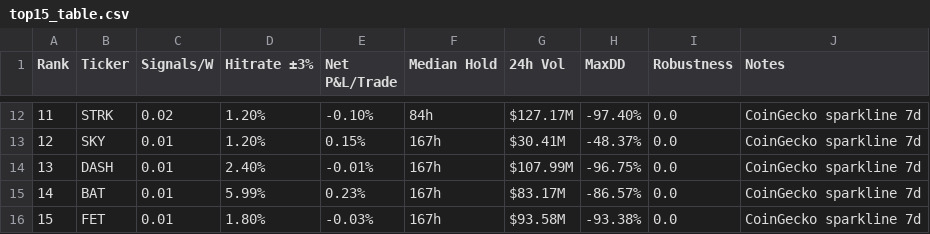
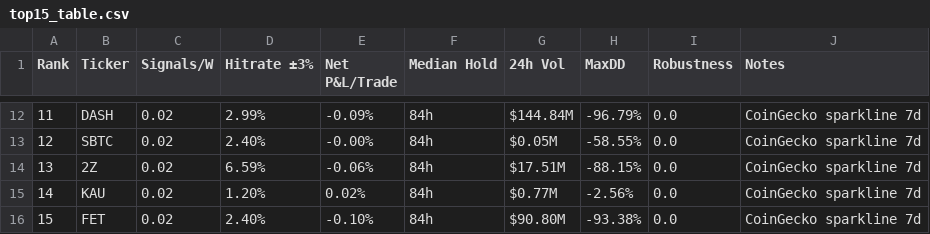
Before and after one commit to Philshirt18/TR, a CSV file: outputs/top15_table.csv, drawn as a sheet; only a part is shown, gaps mark what is left out; the diff covers the shown part only.

```diff
--- a/outputs/top15_table.csv
+++ b/outputs/top15_table.csv
@@ -12,5 +12,5 @@ Rank,Ticker,Signals/W,Hitrate ±3%,Net P&L/Trade,Median Hold,24h Vol,MaxDD,Robus
-11,STRK,0.02,1.20%,-0.10%,84h,$127.17M,-97.40%,0.0,CoinGecko sparkline 7d
-12,SKY,0.01,1.20%,0.15%,167h,$30.41M,-48.37%,0.0,CoinGecko sparkline 7d
-13,DASH,0.01,2.40%,-0.01%,167h,$107.99M,-96.75%,0.0,CoinGecko sparkline 7d
-14,BAT,0.01,5.99%,0.23%,167h,$83.17M,-86.57%,0.0,CoinGecko sparkline 7d
-15,FET,0.01,1.80%,-0.03%,167h,$93.58M,-93.38%,0.0,CoinGecko sparkline 7d
+11,DASH,0.02,2.99%,-0.09%,84h,$144.84M,-96.79%,0.0,CoinGecko sparkline 7d
+12,SBTC,0.02,2.40%,-0.00%,84h,$0.05M,-58.55%,0.0,CoinGecko sparkline 7d
+13,2Z,0.02,6.59%,-0.06%,84h,$17.51M,-88.15%,0.0,CoinGecko sparkline 7d
+14,KAU,0.02,1.20%,0.02%,84h,$0.77M,-2.56%,0.0,CoinGecko sparkline 7d
+15,FET,0.02,2.40%,-0.10%,84h,$90.80M,-93.38%,0.0,CoinGecko sparkline 7d
```
Also changed, not shown: 61 edited cells elsewhere in this file, 1 other file.
